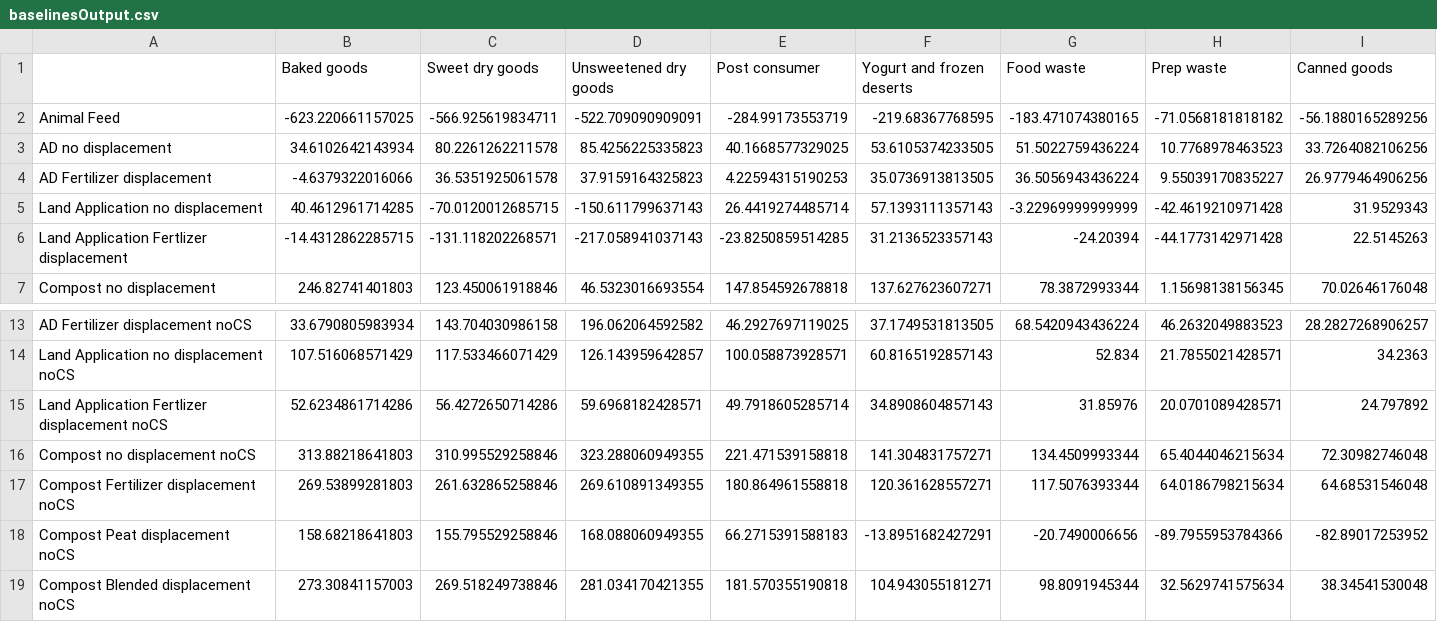
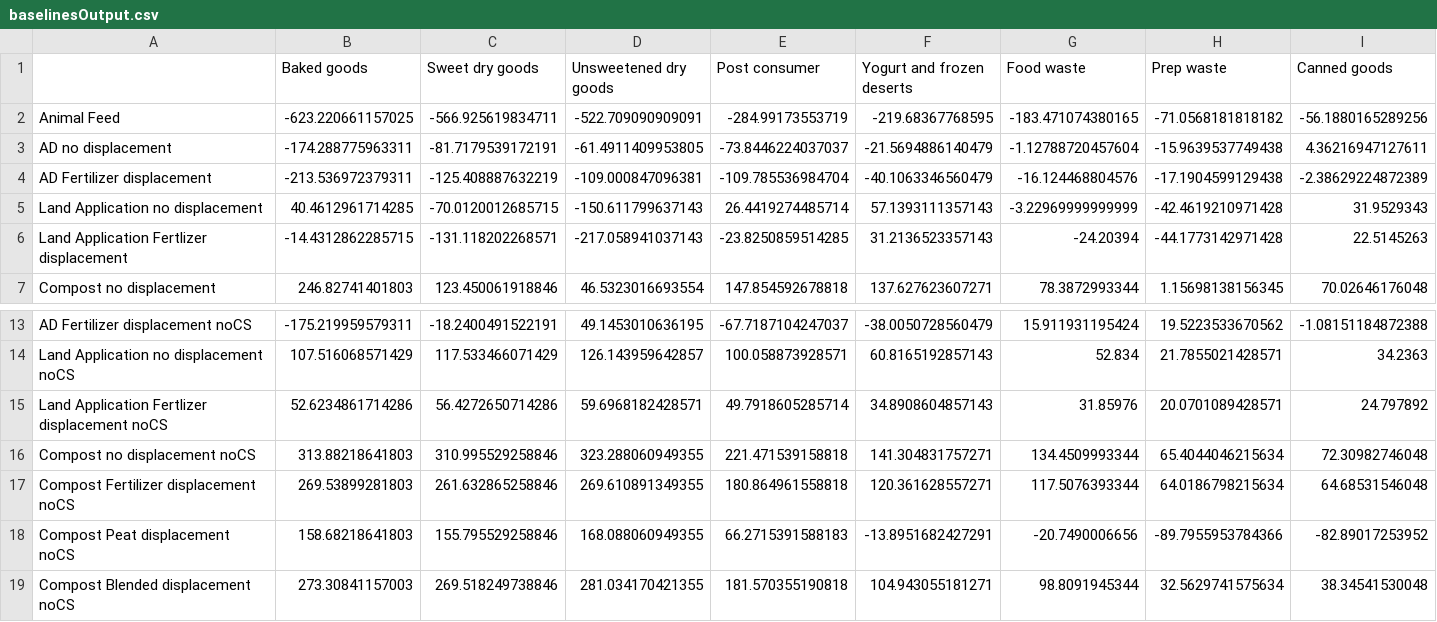
Before and after one commit to graySquirrel/ORCAS-Organic-Resource-Climate-Assessment-Simulation, a CSV file: baselinesOutput.csv, drawn as a sheet; only a part is shown, gaps mark what is left out; the diff covers the shown part only; the diff names each change by its address in the sheet, - before the commit and + after, or states it on an @@ line.

```diff
--- a/baselinesOutput.csv
+++ b/baselinesOutput.csv
-B3 (Baked goods): 34.6102642143934
+B3 (Baked goods): -174.288775963311
-C3 (Sweet dry goods): 80.2261262211578
+C3 (Sweet dry goods): -81.7179539172191
-D3 (Unsweetened dry goods): 85.4256225335823
+D3 (Unsweetened dry goods): -61.4911409953805
-E3 (Post consumer): 40.1668577329025
+E3 (Post consumer): -73.8446224037037
-F3 (Yogurt and frozen deserts): 53.6105374233505
+F3 (Yogurt and frozen deserts): -21.5694886140479
-G3 (Food waste): 51.5022759436224
+G3 (Food waste): -1.12788720457604
-H3 (Prep waste): 10.7768978463523
+H3 (Prep waste): -15.9639537749438
-I3 (Canned goods): 33.7264082106256
+I3 (Canned goods): 4.36216947127611
-B4 (Baked goods): -4.6379322016066
+B4 (Baked goods): -213.536972379311
-C4 (Sweet dry goods): 36.5351925061578
+C4 (Sweet dry goods): -125.408887632219
-D4 (Unsweetened dry goods): 37.9159164325823
+D4 (Unsweetened dry goods): -109.000847096381
-E4 (Post consumer): 4.22594315190253
+E4 (Post consumer): -109.785536984704
-F4 (Yogurt and frozen deserts): 35.0736913813505
+F4 (Yogurt and frozen deserts): -40.1063346560479
-G4 (Food waste): 36.5056943436224
+G4 (Food waste): -16.124468804576
-H4 (Prep waste): 9.55039170835227
+H4 (Prep waste): -17.1904599129438
-I4 (Canned goods): 26.9779464906256
+I4 (Canned goods): -2.38629224872389
-B13 (Baked goods): 33.6790805983934
+B13 (Baked goods): -175.219959579311
-C13 (Sweet dry goods): 143.704030986158
+C13 (Sweet dry goods): -18.2400491522191
-D13 (Unsweetened dry goods): 196.062064592582
+D13 (Unsweetened dry goods): 49.1453010636195
-E13 (Post consumer): 46.2927697119025
+E13 (Post consumer): -67.7187104247037
-F13 (Yogurt and frozen deserts): 37.1749531813505
+F13 (Yogurt and frozen deserts): -38.0050728560479
-G13 (Food waste): 68.5420943436224
+G13 (Food waste): 15.911931195424
-H13 (Prep waste): 46.2632049883523
+H13 (Prep waste): 19.5223533670562
-I13 (Canned goods): 28.2827268906257
+I13 (Canned goods): -1.08151184872388
```
Also changed, not shown: 46 edited cells elsewhere in this file, allPathwaysBreakdowns.csv.
